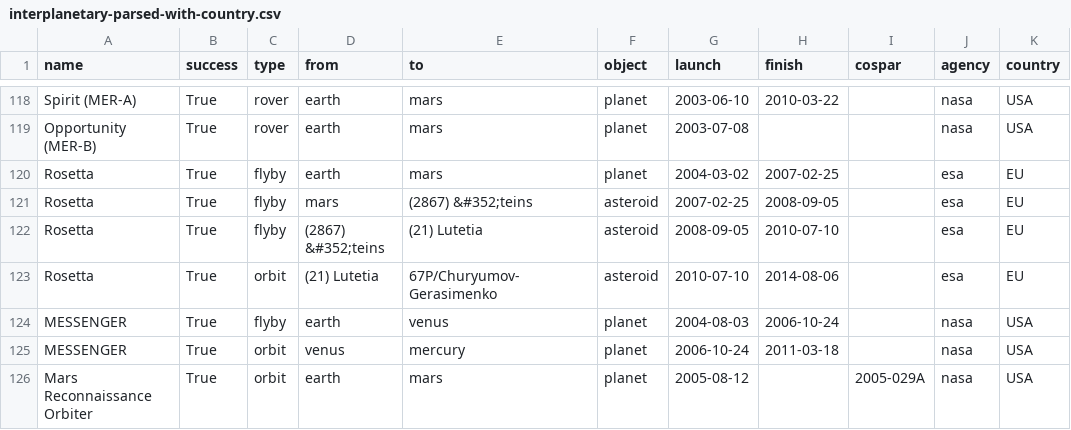
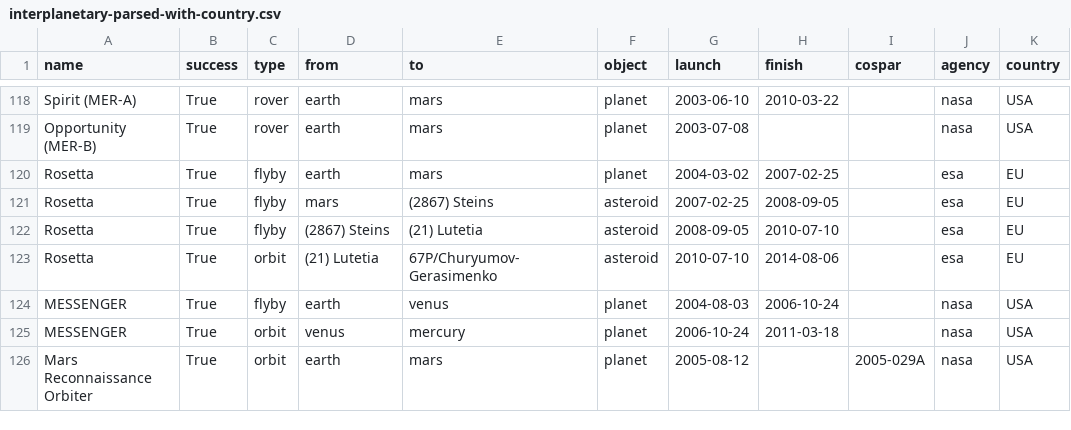
Before and after one commit to psy901/space-mission-project, a CSV file: data/interplanetary-parsed-with-country.csv, drawn as a sheet; only a part is shown, gaps mark what is left out.

```diff
--- a/data/interplanetary-parsed-with-country.csv
+++ b/data/interplanetary-parsed-with-country.csv
@@ -120,4 +120,4 @@ Opportunity (MER-B),True,rover,earth,mars,planet,2003-07-08,,,nasa,USA
 Rosetta,True,flyby,earth,mars,planet,2004-03-02,2007-02-25,,esa,EU
-Rosetta,True,flyby,mars,(2867) &#352;teins,asteroid,2007-02-25,2008-09-05,,esa,EU
-Rosetta,True,flyby,(2867) &#352;teins,(21) Lutetia,asteroid,2008-09-05,2010-07-10,,esa,EU
+Rosetta,True,flyby,mars,(2867) Steins,asteroid,2007-02-25,2008-09-05,,esa,EU
+Rosetta,True,flyby,(2867) Steins,(21) Lutetia,asteroid,2008-09-05,2010-07-10,,esa,EU
 Rosetta,True,orbit,(21) Lutetia,67P/Churyumov-Gerasimenko,asteroid,2010-07-10,2014-08-06,,esa,EU
```
Also changed, not shown: 2 other files.
